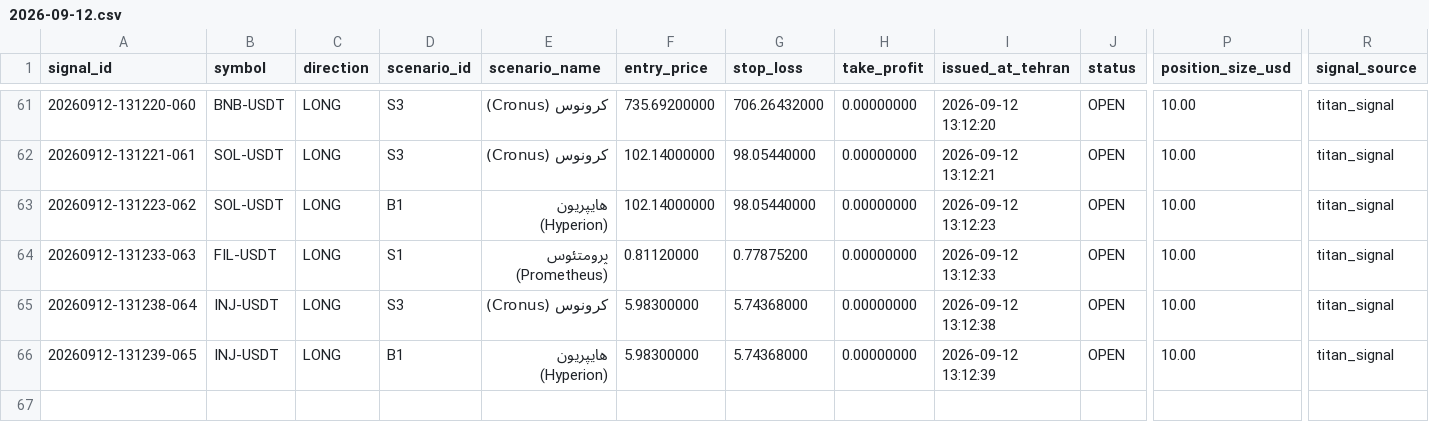
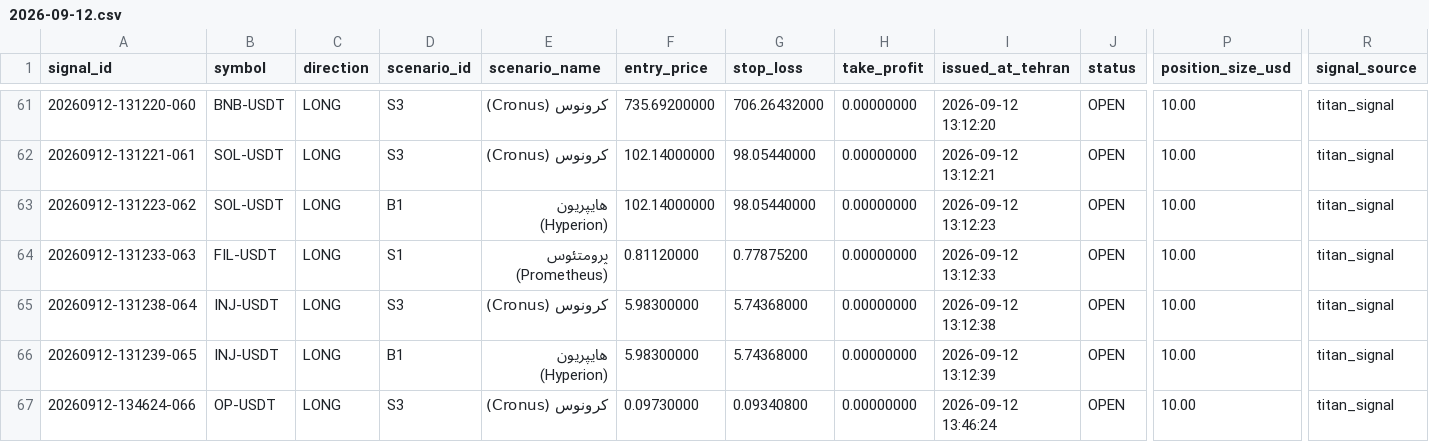
Before and after one commit to khosroabadi-Soft/Titan-Signal, a CSV file: data/signals/2026-09-12.csv, drawn as a sheet; only a part is shown, gaps mark what is left out; rows hold the shown columns only; the diff names each change by its address in the sheet, - before the commit and + after, or states it on an @@ line.

```diff
--- a/data/signals/2026-09-12.csv
+++ b/data/signals/2026-09-12.csv
+row 67: 20260912-134624-066 | OP-USDT | LONG | S3 | کرونوس (Cronus) | 0.09730000 | 0.09340800 | 0.00000000 | 2026-09-12 13:46:24 | OPEN | 10.00 | titan_signal
```
Also changed, not shown: 1 other file.
